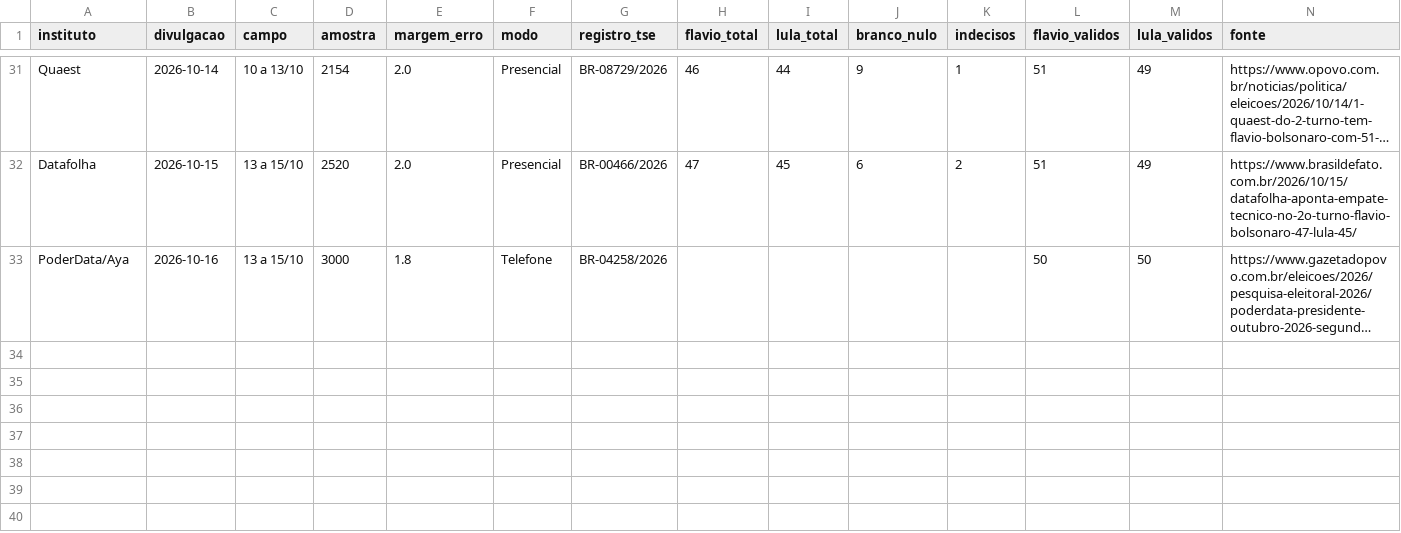
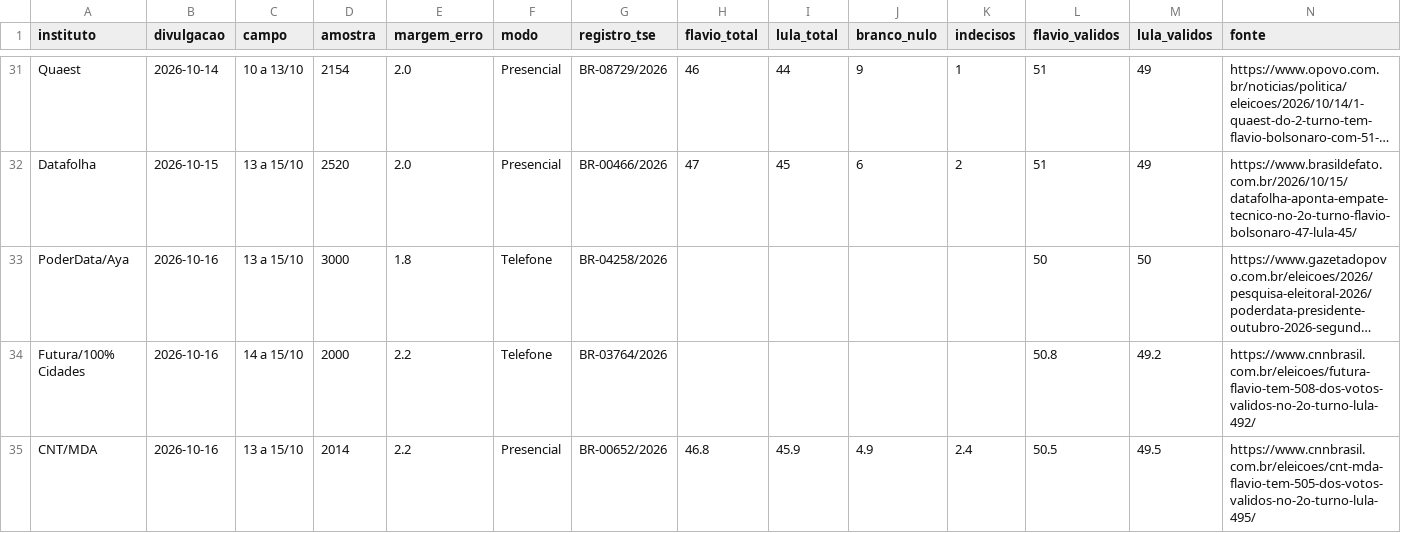
Before and after one commit to fredvilaronga-star/pesquisa2turno, a CSV file: pesquisas.csv, drawn as a sheet; only a part is shown, gaps mark what is left out; long unchanged cells end in …; the diff names each change by its address in the sheet, - before the commit and + after, or states it on an @@ line.

Commit message:
Atualização das pesquisas 16/10 17:05

```diff
--- a/pesquisas.csv
+++ b/pesquisas.csv
+row 34: Futura/100% Cidades | 2026-10-16 | 14 a 15/10 | 2000 | 2.2 | Telefone | BR-03764/2026 |  |  |  |  | 50.8 | 49.2 | https://www.cnnbrasil.com.br/eleicoes/futura-flavio-tem-508-dos-votos-validos-no-2o-turno-lula-492/
+row 35: CNT/MDA | 2026-10-16 | 13 a 15/10 | 2014 | 2.2 | Presencial | BR-00652/2026 | 46.8 | 45.9 | 4.9 | 2.4 | 50.5 | 49.5 | https://www.cnnbrasil.com.br/eleicoes/cnt-mda-flavio-tem-505-dos-votos-validos-no-2o-turno-lula-495/
```
Also changed, not shown: 1 other file.
